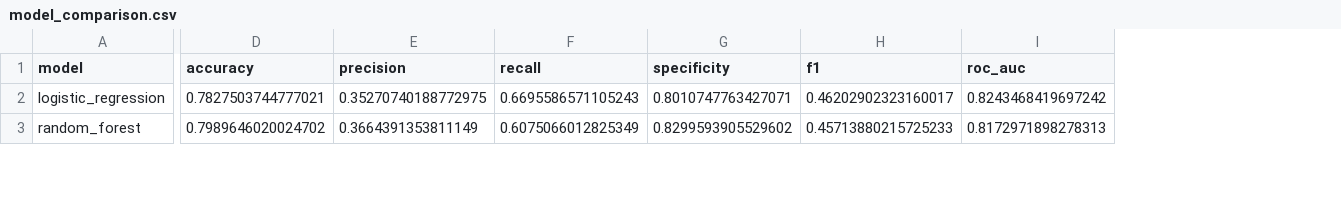
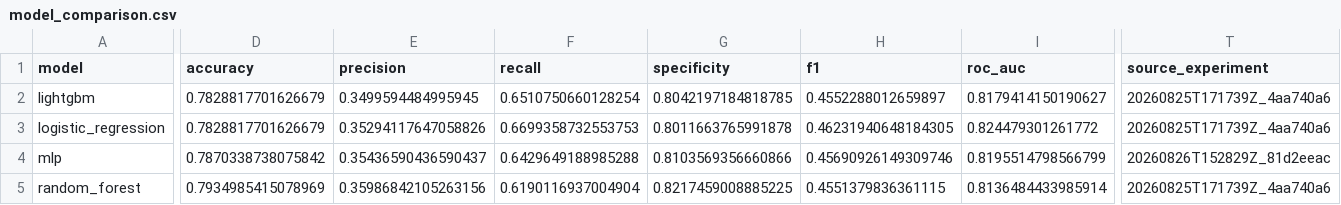
Before and after one commit to EshaanS013/Diabetes_XAI, a CSV file: results/phase1/model_comparison.csv, drawn as a sheet; only a part is shown, gaps mark what is left out; addresses are those after the commit; rows hold the shown columns only; the diff covers the shown part only; the diff names each change by its address in the sheet, - before the commit and + after, or states it on an @@ line.

Commit message:
feat: complete official Phase-1 full-data benchmark and package results
Confirms five-model comparison on full BRFSS splits, promotes Logistic Regression, and updates paper/panel/XAI artifacts with measured official metrics.

```diff
--- a/results/phase1/model_comparison.csv
+++ b/results/phase1/model_comparison.csv
+column T (source_experiment), row 3: 20260825T171739Z_4aa740a6; row 5: 20260825T171739Z_4aa740a6
+row 2: lightgbm | 0.7828817701626679 | 0.3499594484995945 | 0.6510750660128254 | 0.8042197184818785 | 0.4552288012659897 | 0.8179414150190627 | 20260825T171739Z_4aa740a6
-D3 (accuracy): 0.7827503744777021
+D3 (accuracy): 0.7828817701626679
-E3 (precision): 0.35270740188772975
+E3 (precision): 0.35294117647058826
-F3 (recall): 0.6695586571105243
+F3 (recall): 0.6699358732553753
-G3 (specificity): 0.8010747763427071
+G3 (specificity): 0.8011663765991878
-H3 (f1): 0.46202902323160017
+H3 (f1): 0.46231940648184305
-I3 (roc_auc): 0.8243468419697242
+I3 (roc_auc): 0.824479301261772
+row 4: mlp | 0.7870338738075842 | 0.35436590436590437 | 0.6429649188985288 | 0.8103569356660866 | 0.45690926149309746 | 0.8195514798566799 | 20260826T152829Z_81d2eeac
-D5 (accuracy): 0.7989646020024702
+D5 (accuracy): 0.7934985415078969
-E5 (precision): 0.3664391353811149
+E5 (precision): 0.35986842105263156
-F5 (recall): 0.6075066012825349
+F5 (recall): 0.6190116937004904
-G5 (specificity): 0.8299593905529602
+G5 (specificity): 0.8217459008885225
-H5 (f1): 0.45713880215725233
+H5 (f1): 0.4551379836361115
-I5 (roc_auc): 0.8172971898278313
+I5 (roc_auc): 0.8136484433985914
```
Also changed, not shown: 2 removed rows and 26 edited cells elsewhere in this file, 22 other files.
